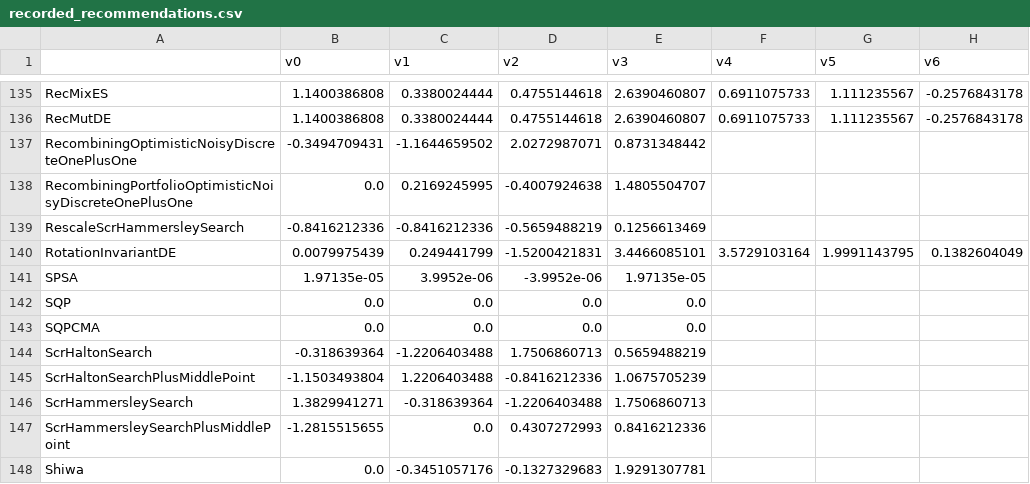
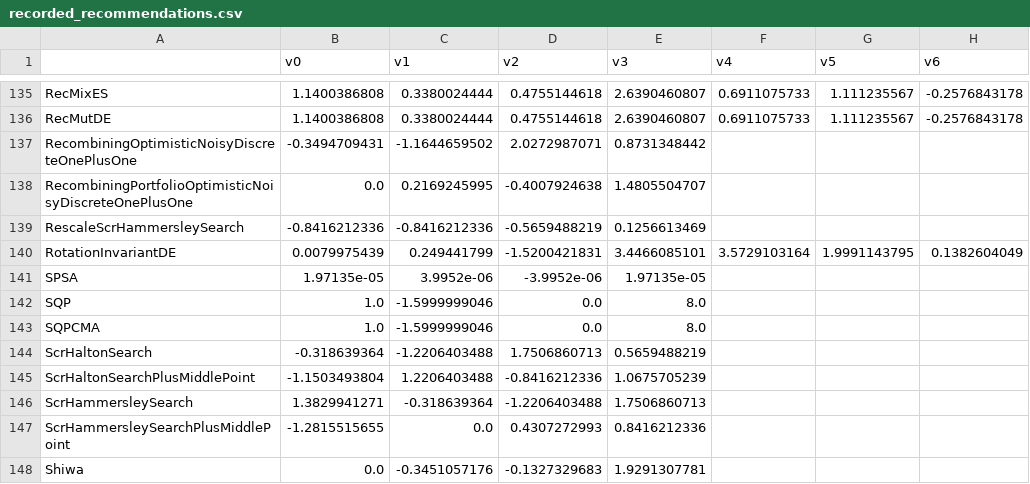
Before and after one commit to facebookresearch/nevergrad, a CSV file: nevergrad/optimization/recorded_recommendations.csv, drawn as a sheet; only a part is shown, gaps mark what is left out; the diff names each change by its address in the sheet, - before the commit and + after, or states it on an @@ line.

Commit message:
Update recorded_recommendations.csv

```diff
--- a/nevergrad/optimization/recorded_recommendations.csv
+++ b/nevergrad/optimization/recorded_recommendations.csv
-B142:B143 (v0): 0.0
+B142:B143 (v0): 1.0
-C142:C143 (v1): 0.0
+C142:C143 (v1): -1.5999999046
-E142:E143 (v3): 0.0
+E142:E143 (v3): 8.0
```
